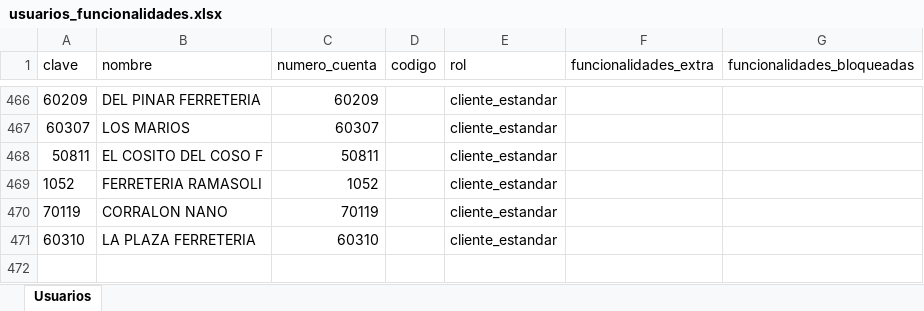
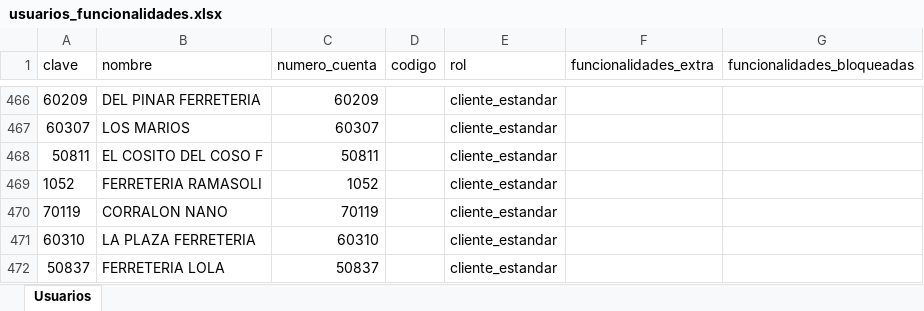
Before and after one commit to ferremax-cat/pinterest-f, an Excel workbook: excel/usuarios_funcionalidades.xlsx, sheet Usuarios, drawn as a sheet; only a part is shown, gaps mark what is left out; values as stored, in another font and other column widths than the file's, no borders; the diff names each change by its address in the sheet, - before the commit and + after, or states it on an @@ line.

```diff
--- a/excel/usuarios_funcionalidades.xlsx (sheet Usuarios)
+++ b/excel/usuarios_funcionalidades.xlsx (sheet Usuarios)
+row 472: 50837 | FERRETERIA LOLA | 50837 |  | cliente_estandar
```
Also changed, not shown: excel/CLIENTES_PERMISOS.xlsx, excel/GRUPOS_CLIENTES.xlsx, 10 other files.
